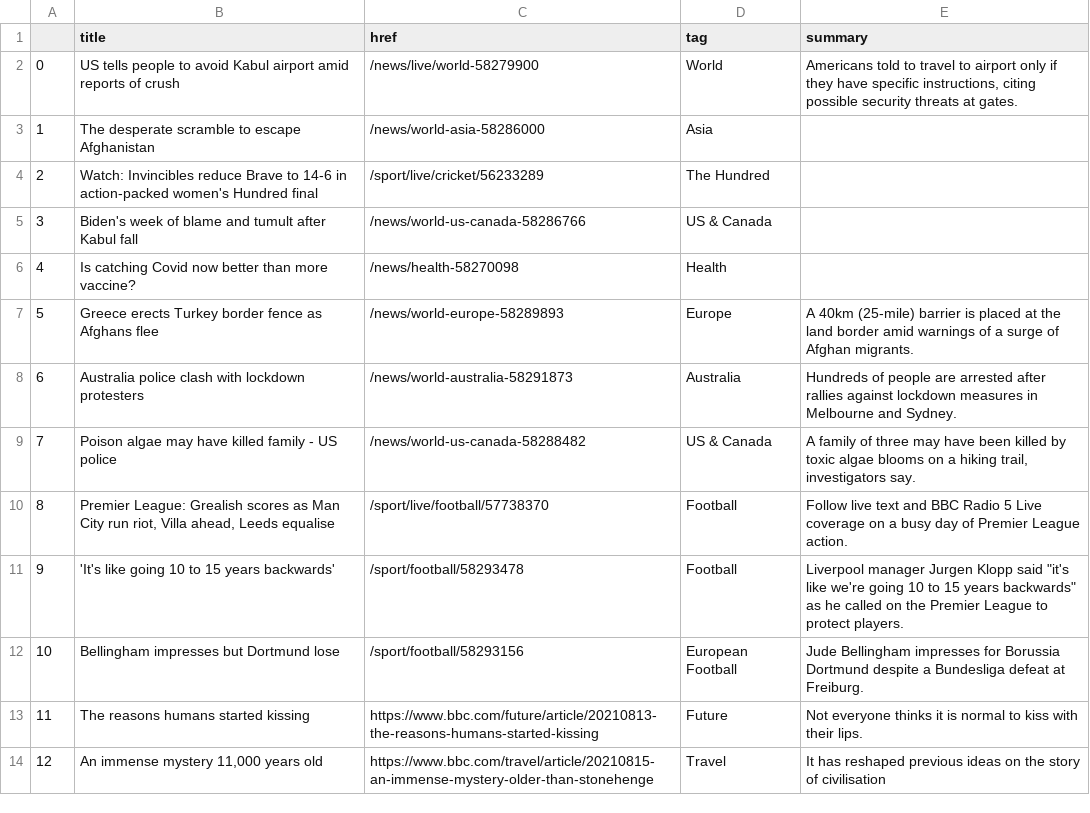
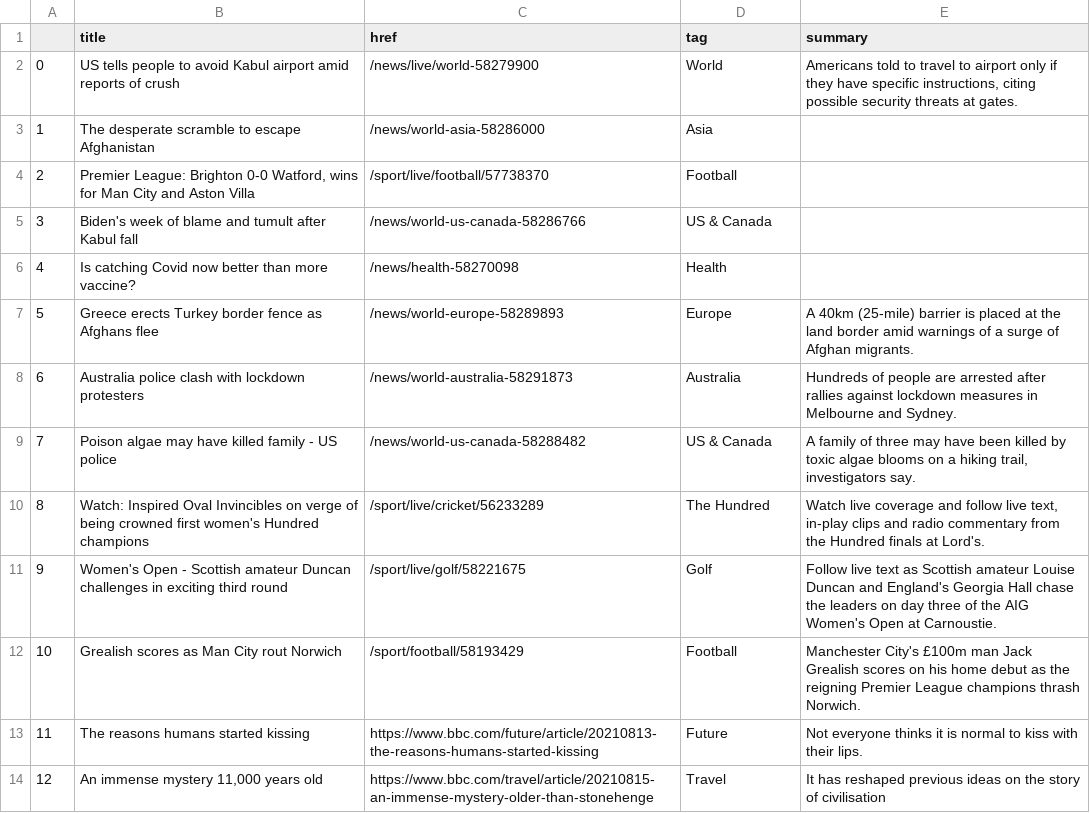
Before and after one commit to EMendy/Scraper_Info, a CSV file: bbc-headlines.csv, drawn as a sheet; only a part is shown.

```diff
--- a/bbc-headlines.csv
+++ b/bbc-headlines.csv
@@ -3,3 +3,3 @@
 1,The desperate scramble to escape Afghanistan,/news/world-asia-58286000,Asia,
-2,Watch: Invincibles reduce Brave to 14-6 in action-packed women's Hundred final,/sport/live/cricket/56233289,The Hundred,
+2,"Premier League: Brighton 0-0 Watford, wins for Man City and Aston Villa",/sport/live/football/57738370,Football,
 3,Biden's week of blame and tumult after Kabul fall,/news/world-us-canada-58286766,US & Canada,
@@ -9,5 +9,5 @@
 7,Poison algae may have killed family - US police,/news/world-us-canada-58288482,US & Canada,"A family of three may have been killed by toxic algae blooms on a hiking trail, investigators say."
-8,"Premier League: Grealish scores as Man City run riot, Villa ahead, Leeds equalise",/sport/live/football/57738370,Football,Follow live text and BBC Radio 5 Live coverage on a busy day of Premier League action.
-9,'It's like going 10 to 15 years backwards',/sport/football/58293478,Football,"Liverpool manager Jurgen Klopp said ""it's like we're going 10 to 15 years backwards"" as he called on the Premier League to protect players."
-10,Bellingham impresses but Dortmund lose,/sport/football/58293156,European Football,Jude Bellingham impresses for Borussia Dortmund despite a Bundesliga defeat at Freiburg.
+8,Watch: Inspired Oval Invincibles on verge of being crowned first women's Hundred champions,/sport/live/cricket/56233289,The Hundred,"Watch live coverage and follow live text, in-play clips and radio commentary from the Hundred finals at Lord's."
+9,Women's Open - Scottish amateur Duncan challenges in exciting third round,/sport/live/golf/58221675,Golf,Follow live text as Scottish amateur Louise Duncan and England's Georgia Hall chase the leaders on day three of the AIG Women's Open at Carnoustie.
+10,Grealish scores as Man City rout Norwich,/sport/football/58193429,Football,Manchester City's £100m man Jack Grealish scores on his home debut as the reigning Premier League champions thrash Norwich.
 11,The reasons humans started kissing,https://www.bbc.com/future/article/20210813-the-reasons-humans-started-kissing,Future,Not everyone thinks it is normal to kiss with their lips.
```
